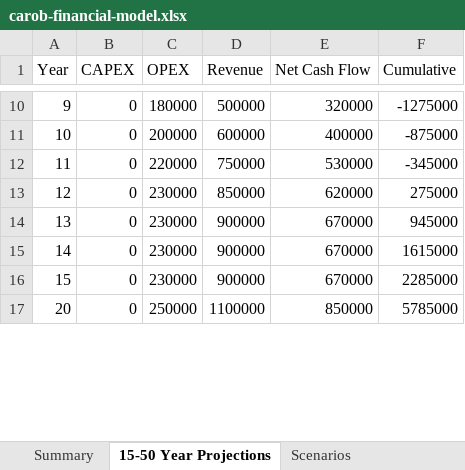
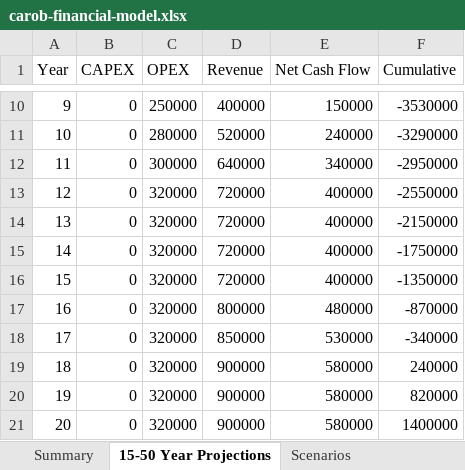
Before and after one commit to safarivis/carob_website, an Excel workbook: public/docs/carob-financial-model.xlsx, sheet 15-50 Year Projections, drawn as a sheet; only a part is shown, gaps mark what is left out; values as stored, in another font and other column widths than the file's, no borders; addresses are those after the commit; the diff covers the shown part only; the diff names each change by its address in the sheet, - before the commit and + after, or states it on an @@ line.

```diff
--- a/public/docs/carob-financial-model.xlsx (sheet 15-50 Year Projections)
+++ b/public/docs/carob-financial-model.xlsx (sheet 15-50 Year Projections)
-C10 (OPEX): 180000
+C10 (OPEX): 250000
-D10 (Revenue): 500000
+D10 (Revenue): 400000
-E10 (Net Cash Flow): 320000
+E10 (Net Cash Flow): 150000
-F10 (Cumulative): -1275000
+F10 (Cumulative): -3530000
-C11 (OPEX): 200000
+C11 (OPEX): 280000
-D11 (Revenue): 600000
+D11 (Revenue): 520000
-E11 (Net Cash Flow): 400000
+E11 (Net Cash Flow): 240000
-F11 (Cumulative): -875000
+F11 (Cumulative): -3290000
-C12 (OPEX): 220000
+C12 (OPEX): 300000
-D12 (Revenue): 750000
+D12 (Revenue): 640000
-E12 (Net Cash Flow): 530000
+E12 (Net Cash Flow): 340000
-F12 (Cumulative): -345000
+F12 (Cumulative): -2950000
-C13:C16 (OPEX): 230000
+C13:C16 (OPEX): 320000
-D13 (Revenue): 850000
+D13 (Revenue): 720000
-E13 (Net Cash Flow): 620000
+E13 (Net Cash Flow): 400000
-F13 (Cumulative): 275000
+F13 (Cumulative): -2550000
-D14:D16 (Revenue): 900000
+D14:D16 (Revenue): 720000
-E14:E16 (Net Cash Flow): 670000
+E14:E16 (Net Cash Flow): 400000
-F14 (Cumulative): 945000
+F14 (Cumulative): -2150000
-F15 (Cumulative): 1615000
+F15 (Cumulative): -1750000
-F16 (Cumulative): 2285000
+F16 (Cumulative): -1350000
+row 17: 16 | 0 | 320000 | 800000 | 480000 | -870000
+row 18: 17 | 0 | 320000 | 850000 | 530000 | -340000
+row 19: 18 | 0 | 320000 | 900000 | 580000 | 240000
+row 20: 19 | 0 | 320000 | 900000 | 580000 | 820000
-C21 (OPEX): 250000
+C21 (OPEX): 320000
-D21 (Revenue): 1100000
+D21 (Revenue): 900000
-E21 (Net Cash Flow): 850000
+E21 (Net Cash Flow): 580000
-F21 (Cumulative): 5785000
+F21 (Cumulative): 1400000
```
Also changed, not shown: 49 edited cells elsewhere in this sheet, sheet Use of Funds, sheet Scenarios, sheet Summary.
